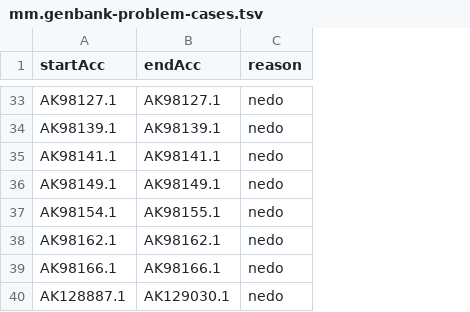
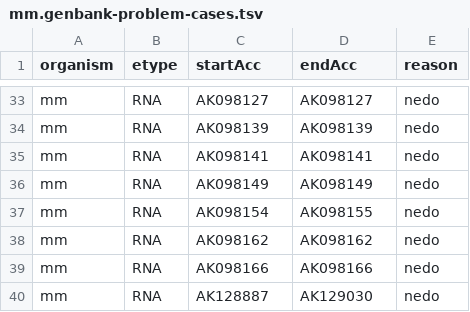
Before and after one commit to diekhans/gencode-icedb, a TSV file: data/mm.genbank-problem-cases.tsv, drawn as a sheet; only a part is shown, gaps mark what is left out; addresses are those after the commit; the diff covers the shown part only; the diff names each change by its address in the sheet, - before the commit and + after, or states it on an @@ line.

```diff
--- a/data/mm.genbank-problem-cases.tsv
+++ b/data/mm.genbank-problem-cases.tsv
+column A (organism), rows 33-40: all mm
+column B (etype), rows 33-40: all RNA
-C33 (startAcc): AK98127.1
+C33 (startAcc): AK098127
-D33 (endAcc): AK98127.1
+D33 (endAcc): AK098127
-C34 (startAcc): AK98139.1
+C34 (startAcc): AK098139
-D34 (endAcc): AK98139.1
+D34 (endAcc): AK098139
-C35 (startAcc): AK98141.1
+C35 (startAcc): AK098141
-D35 (endAcc): AK98141.1
+D35 (endAcc): AK098141
-C36 (startAcc): AK98149.1
+C36 (startAcc): AK098149
-D36 (endAcc): AK98149.1
+D36 (endAcc): AK098149
-C37 (startAcc): AK98154.1
+C37 (startAcc): AK098154
-D37 (endAcc): AK98155.1
+D37 (endAcc): AK098155
-C38 (startAcc): AK98162.1
+C38 (startAcc): AK098162
-D38 (endAcc): AK98162.1
+D38 (endAcc): AK098162
-C39 (startAcc): AK98166.1
+C39 (startAcc): AK098166
-D39 (endAcc): AK98166.1
+D39 (endAcc): AK098166
-C40 (startAcc): AK128887.1
+C40 (startAcc): AK128887
-D40 (endAcc): AK129030.1
+D40 (endAcc): AK129030
```
Also changed, not shown: 62 edited cells elsewhere in this file, data/hs.genbank-problem-cases.tsv, 26 other files.
